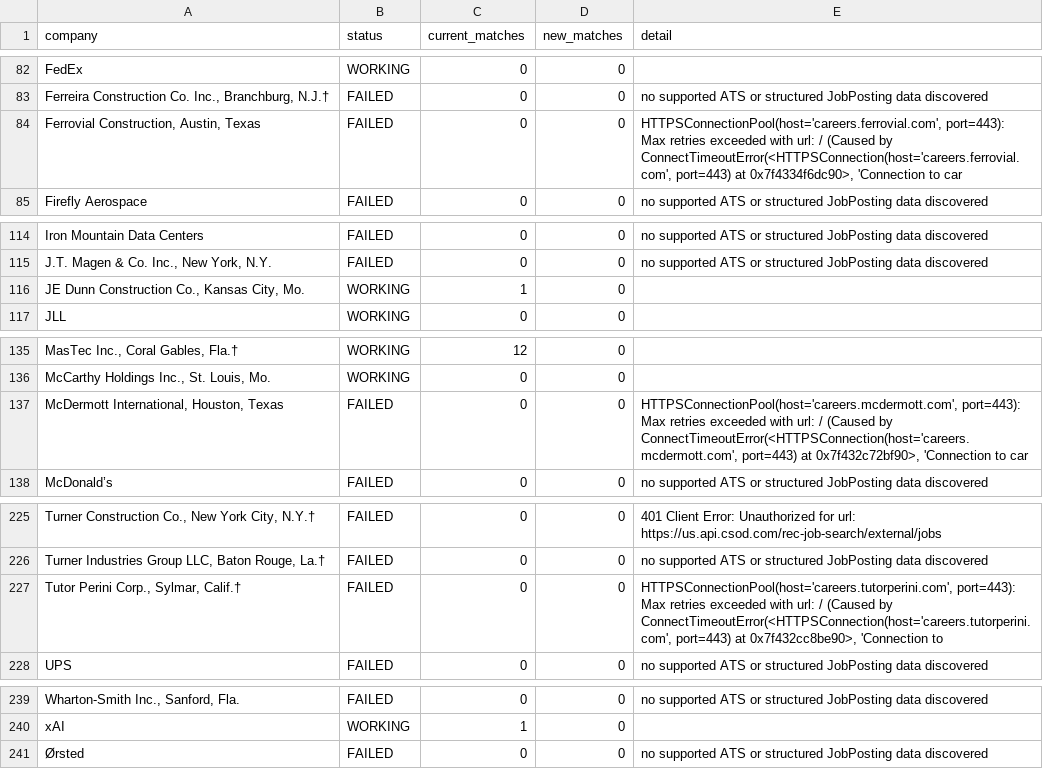
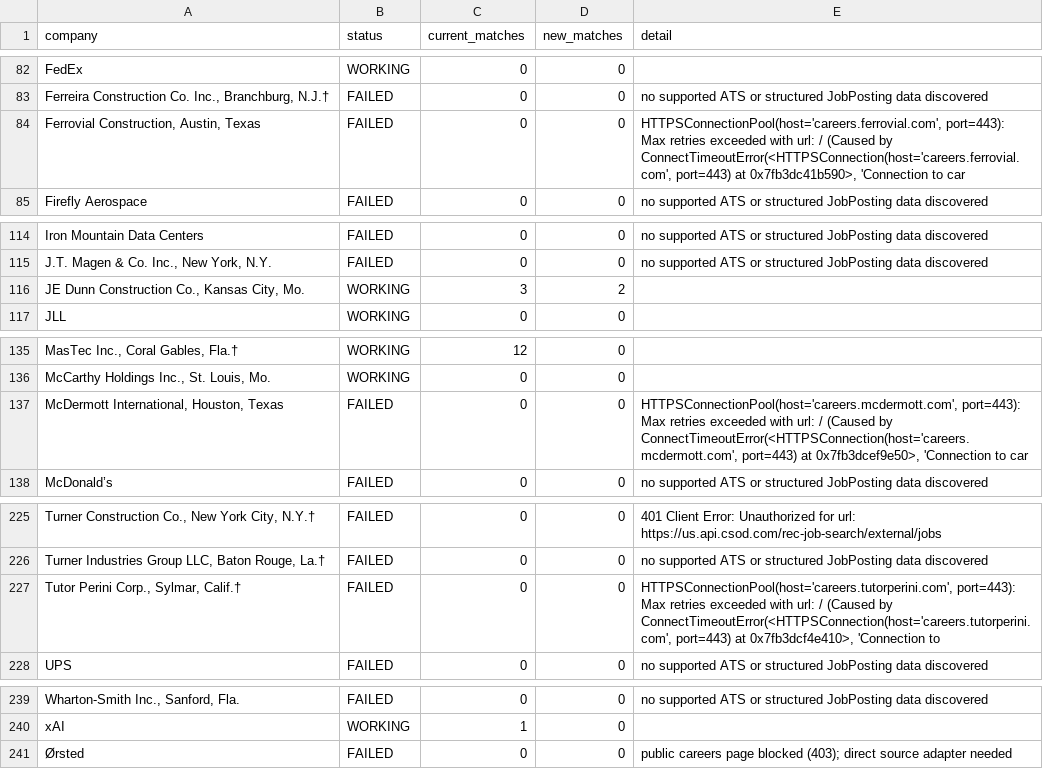
Before and after one commit to harsha271199/jp, a CSV file: source_health.csv, drawn as a sheet; only a part is shown, gaps mark what is left out; the diff names each change by its address in the sheet, - before the commit and + after, or states it on an @@ line.

```diff
--- a/source_health.csv
+++ b/source_health.csv
-E84 (detail): …port=443) at 0x7f4334f6dc90>, 'Connection to…
+E84 (detail): …port=443) at 0x7fb3dc41b590>, 'Connection to…
-C116 (current_matches): 1
+C116 (current_matches): 3
-D116 (new_matches): 0
+D116 (new_matches): 2
-E137 (detail): …port=443) at 0x7f432c72bf90>, 'Connection to…
+E137 (detail): …port=443) at 0x7fb3dcef9e50>, 'Connection to…
-E227 (detail): …port=443) at 0x7f432cc8be90>, 'Connection to
+E227 (detail): …port=443) at 0x7fb3dcf4e410>, 'Connection to
-E241 (detail): no supported ATS or structured JobPosting data discovered
+E241 (detail): public careers page blocked (403); direct source adapter needed
```
Also changed, not shown: seen_links.csv, 2 other files.
